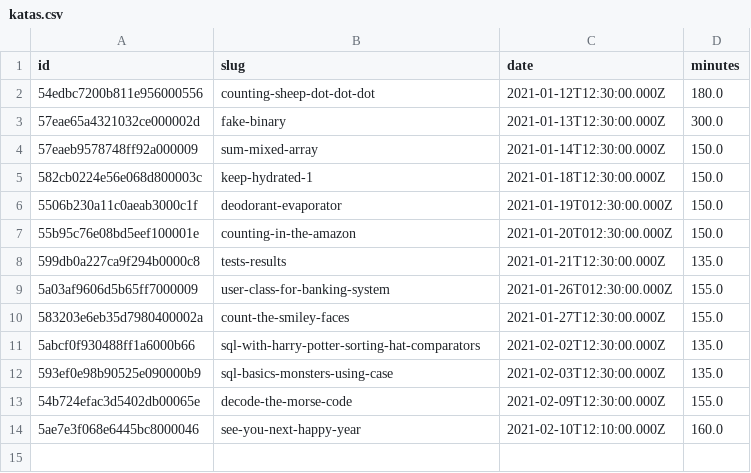
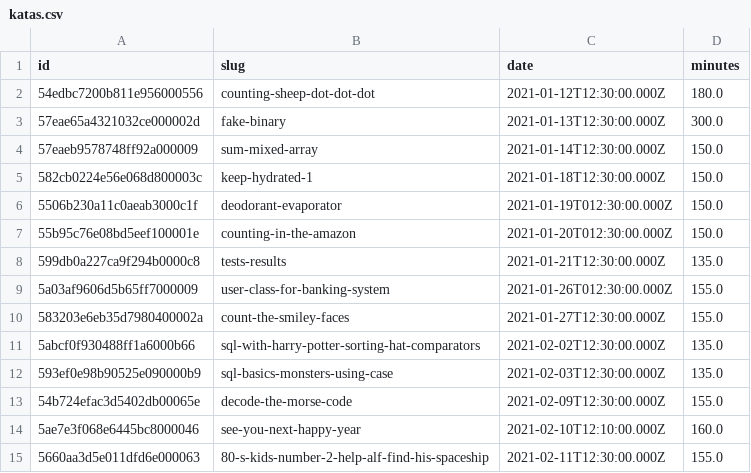
Before and after one commit to agalvezcorell/codewars-kata-student-correction-ih, a CSV file: input/katas.csv, drawn as a sheet; the diff names each change by its address in the sheet, - before the commit and + after, or states it on an @@ line.

```diff
--- a/input/katas.csv
+++ b/input/katas.csv
+row 15: 5660aa3d5e011dfd6e000063 | 80-s-kids-number-2-help-alf-find-his-spaceship | 2021-02-11T12:30:00.000Z | 155.0
```
Also changed, not shown: output/output.csv, 1 other file.
